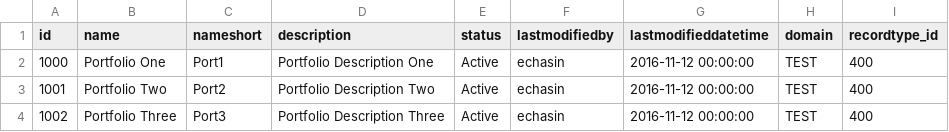
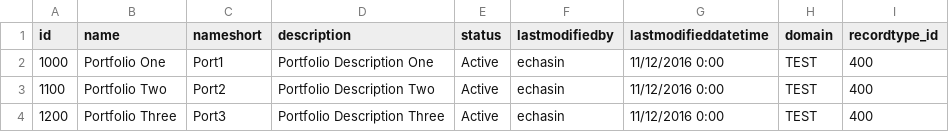
Before and after one commit to echasin/adap_core, a CSV file: src/main/resources/config/liquibase/adap_core_portfolios_0.csv, drawn as a sheet.

```diff
--- a/src/main/resources/config/liquibase/adap_core_portfolios_0.csv
+++ b/src/main/resources/config/liquibase/adap_core_portfolios_0.csv
@@ -1,4 +1,4 @@
 id,name,nameshort,description,status,lastmodifiedby,lastmodifieddatetime,domain,recordtype_id
-1000,Portfolio One,Port1,Portfolio Description One,Active,echasin,2016-11-12 00:00:00,TEST,400
-1001,Portfolio Two,Port2,Portfolio Description Two,Active,echasin,2016-11-12 00:00:00,TEST,400
-1002,Portfolio Three,Port3,Portfolio Description Three,Active,echasin,2016-11-12 00:00:00,TEST,400
+1000,Portfolio One,Port1,Portfolio Description One,Active,echasin,11/12/2016 0:00,TEST,400
+1100,Portfolio Two,Port2,Portfolio Description Two,Active,echasin,11/12/2016 0:00,TEST,400
+1200,Portfolio Three,Port3,Portfolio Description Three,Active,echasin,11/12/2016 0:00,TEST,400
```
Also changed, not shown: src/main/resources/config/liquibase/adap_core_portfolioprojectmbrs_0.csv, src/main/resources/config/liquibase/adap_core_portfolioprojectmbrs_pprm.csv, 5 other files.
